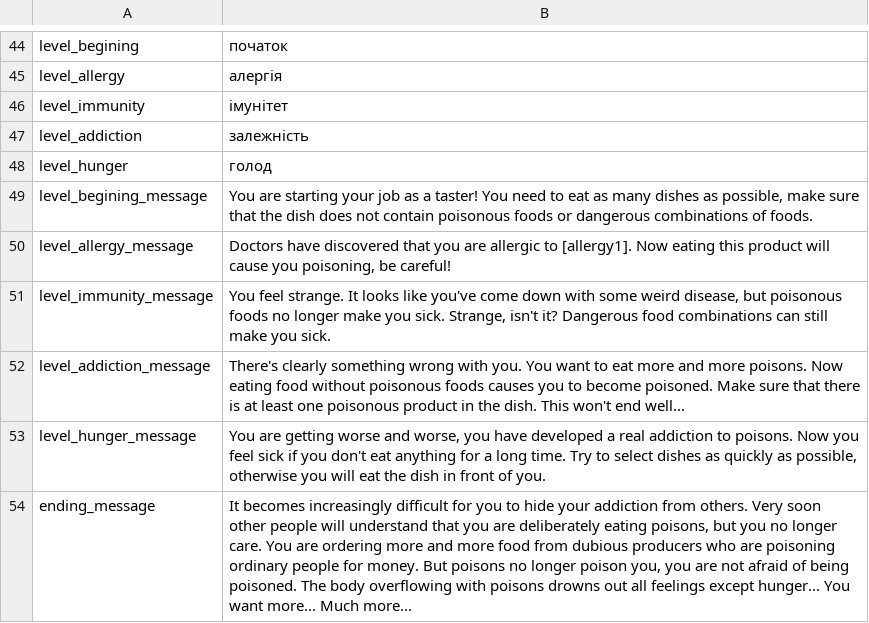
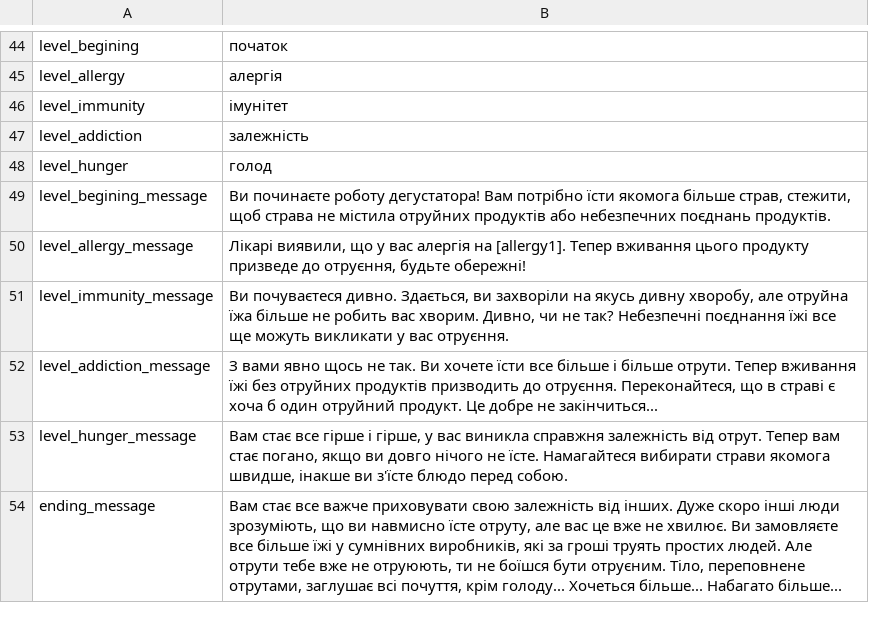
Before and after one commit to AntonXCM/Taster, a CSV file: Assets/StreamingAssets/Default Pack/locales/ua.csv, drawn as a sheet; only a part is shown, gaps mark what is left out.

Commit message:
Update ua.csv

```diff
--- a/Assets/StreamingAssets/Default Pack/locales/ua.csv
+++ b/Assets/StreamingAssets/Default Pack/locales/ua.csv
@@ -48,7 +48,7 @@ level_addiction; залежність
 level_hunger; голод
-level_begining_message; You are starting your job as a taster! You need to eat as many dishes as possible, make sure that the dish does not contain poisonous foods or dangerous combinations of foods.
-level_allergy_message; Doctors have discovered that you are allergic to [allergy1]. Now eating this product will cause you poisoning, be careful!
-level_immunity_message; You feel strange. It looks like you've come down with some weird disease, but poisonous foods no longer make you sick. Strange, isn't it? Dangerous food combinations can still make you sick.
-level_addiction_message; There's clearly something wrong with you. You want to eat more and more poisons. Now eating food without poisonous foods causes you to become poisoned. Make sure that there is at least one poisonous product in the dish. This won't end well...
-level_hunger_message; You are getting worse and worse, you have developed a real addiction to poisons. Now you feel sick if you don't eat anything for a long time. Try to select dishes as quickly as possible, otherwise you will eat the dish in front of you.
-ending_message; It becomes increasingly difficult for you to hide your addiction from others. Very soon other people will understand that you are deliberately eating poisons, but you no longer care. You are ordering more and more food from dubious producers who are poisoning ordinary people for money. But poisons no longer poison you, you are not afraid of being poisoned. The body overflowing with poisons drowns out all feelings except hunger... You want more... Much more...
+level_begining_message; Ви починаєте роботу дегустатора! Вам потрібно їсти якомога більше страв, стежити, щоб страва не містила отруйних продуктів або небезпечних поєднань продуктів.
+level_allergy_message; Лікарі виявили, що у вас алергія на [allergy1]. Тепер вживання цього продукту призведе до отруєння, будьте обережні!
+level_immunity_message; Ви почуваєтеся дивно. Здається, ви захворіли на якусь дивну хворобу, але отруйна їжа більше не робить вас хворим. Дивно, чи не так? Небезпечні поєднання їжі все ще можуть викликати у вас отруєння.
+level_addiction_message; З вами явно щось не так. Ви хочете їсти все більше і більше отрути. Тепер вживання їжі без отруйних продуктів призводить до отруєння. Переконайтеся, що в страві є хоча б один отруйний продукт. Це добре не закінчиться...
+level_hunger_message; Вам стає все гірше і гірше, у вас виникла справжня залежність від отрут. Тепер вам стає погано, якщо ви довго нічого не їсте. Намагайтеся вибирати страви якомога швидше, інакше ви з'їсте блюдо перед собою.
+ending_message; Вам стає все важче приховувати свою залежність від інших. Дуже скоро інші люди зрозуміють, що ви навмисно їсте отруту, але вас це вже не хвилює. Ви замовляєте все більше їжі у сумнівних виробників, які за гроші труять простих людей. Але отрути тебе вже не отруюють, ти не боїшся бути отруєним. Тіло, переповнене отрутами, заглушає всі почуття, крім голоду... Хочеться більше... Набагато більше...
```
